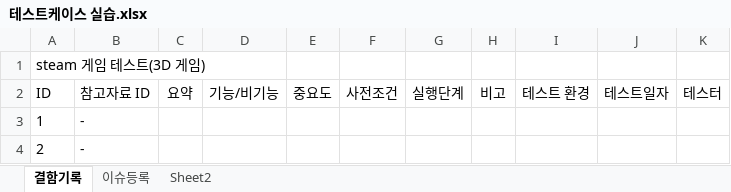
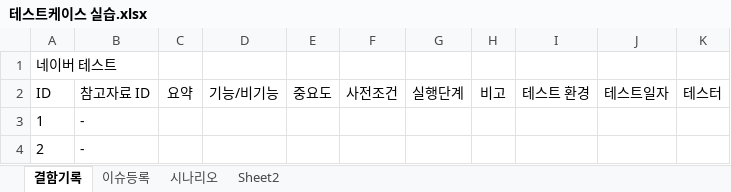
Before and after one commit to riumr/TIL, an Excel workbook: 24년/9월/테스트케이스 실습.xlsx, sheet 결함기록, drawn as a sheet; values as stored, in another font and other column widths than the file's, no borders; the diff names each change by its address in the sheet, - before the commit and + after, or states it on an @@ line.

Commit message:
[Testing] 테스트용 시나리오 작성

```diff
--- a/24년/9월/테스트케이스 실습.xlsx (sheet 결함기록)
+++ b/24년/9월/테스트케이스 실습.xlsx (sheet 결함기록)
+sheet tab: 시나리오
-A1: steam 게임 테스트(3D 게임)
+A1: 네이버 테스트
```
